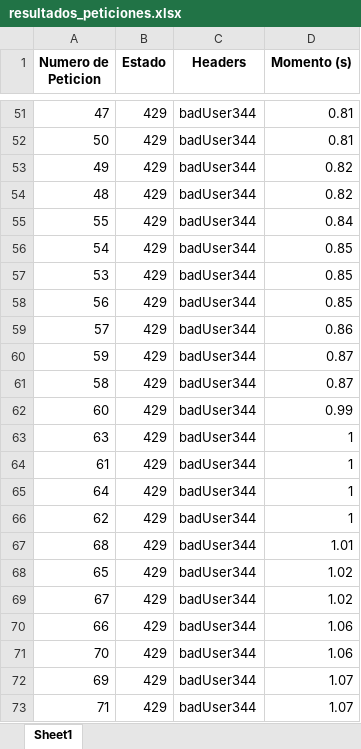
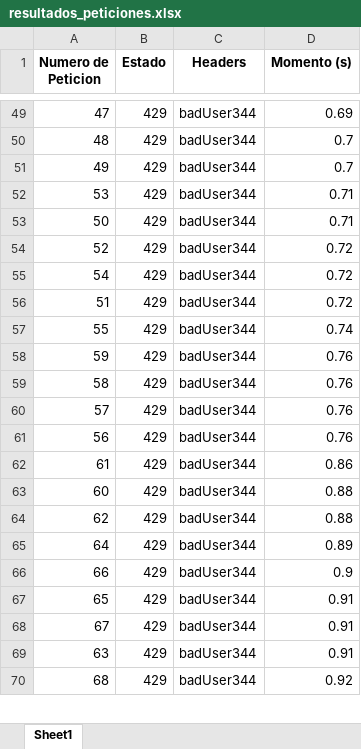
Before and after one commit to Experimentos-arquisol/sprint4_seguridad, an Excel workbook: resultados_peticiones.xlsx, sheet Sheet1, drawn as a sheet; only a part is shown, gaps mark what is left out; values as stored, in another font and other column widths than the file's, no borders; removed rows and columns are numbered as before the commit, all else as after; the diff covers the shown part only; the diff names each change by its address in the sheet, - before the commit and + after, or states it on an @@ line.

```diff
--- a/resultados_peticiones.xlsx (sheet Sheet1)
+++ b/resultados_peticiones.xlsx (sheet Sheet1)
-D49 (Momento (s)): 0.81
+D49 (Momento (s)): 0.69
-row 52: 50 | 429 | badUser344 | 0.81
-row 53: 49 | 429 | badUser344 | 0.82
-D50 (Momento (s)): 0.82
+D50 (Momento (s)): 0.7
-A51 (Numero de Peticion): 55
+A51 (Numero de Peticion): 49
-D51 (Momento (s)): 0.84
+D51 (Momento (s)): 0.7
-row 56: 54 | 429 | badUser344 | 0.85
-D52:D53 (Momento (s)): 0.85
+D52:D53 (Momento (s)): 0.71
-A53 (Numero de Peticion): 56
+A53 (Numero de Peticion): 50
-A54 (Numero de Peticion): 57
+A54 (Numero de Peticion): 52
-D54 (Momento (s)): 0.86
+D54 (Momento (s)): 0.72
+row 55: 54 | 429 | badUser344 | 0.72
+row 56: 51 | 429 | badUser344 | 0.72
+row 57: 55 | 429 | badUser344 | 0.74
-D58:D59 (Momento (s)): 0.87
+D58:D59 (Momento (s)): 0.76
-A60 (Numero de Peticion): 60
+A60 (Numero de Peticion): 57
-D60 (Momento (s)): 0.99
+D60 (Momento (s)): 0.76
-A61 (Numero de Peticion): 63
+A61 (Numero de Peticion): 56
-D61 (Momento (s)): 1
+D61 (Momento (s)): 0.76
-D62 (Momento (s)): 1
+D62 (Momento (s)): 0.86
-A63 (Numero de Peticion): 64
+A63 (Numero de Peticion): 60
-D63:D64 (Momento (s)): 1
+D63:D64 (Momento (s)): 0.88
-A65 (Numero de Peticion): 68
+A65 (Numero de Peticion): 64
-D65 (Momento (s)): 1.01
+D65 (Momento (s)): 0.89
+row 66: 66 | 429 | badUser344 | 0.9
-D67:D68 (Momento (s)): 1.02
+D67:D68 (Momento (s)): 0.91
-A69 (Numero de Peticion): 66
+A69 (Numero de Peticion): 63
-D69 (Momento (s)): 1.06
+D69 (Momento (s)): 0.91
-A70 (Numero de Peticion): 70
+A70 (Numero de Peticion): 68
-D70 (Momento (s)): 1.06
+D70 (Momento (s)): 0.92
-row 72: 69 | 429 | badUser344 | 1.07
-row 73: 71 | 429 | badUser344 | 1.07
```
Also changed, not shown: 144 added rows, 143 removed rows and 411 edited cells elsewhere in this sheet, 3 other files.
